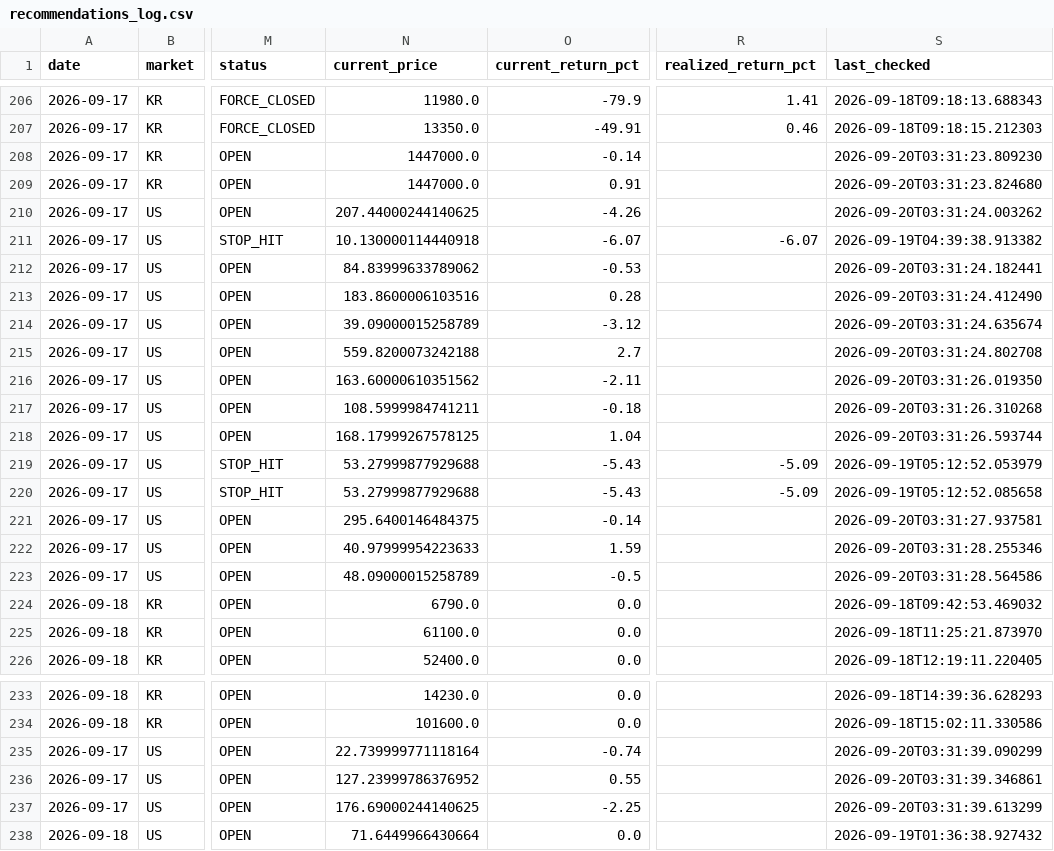
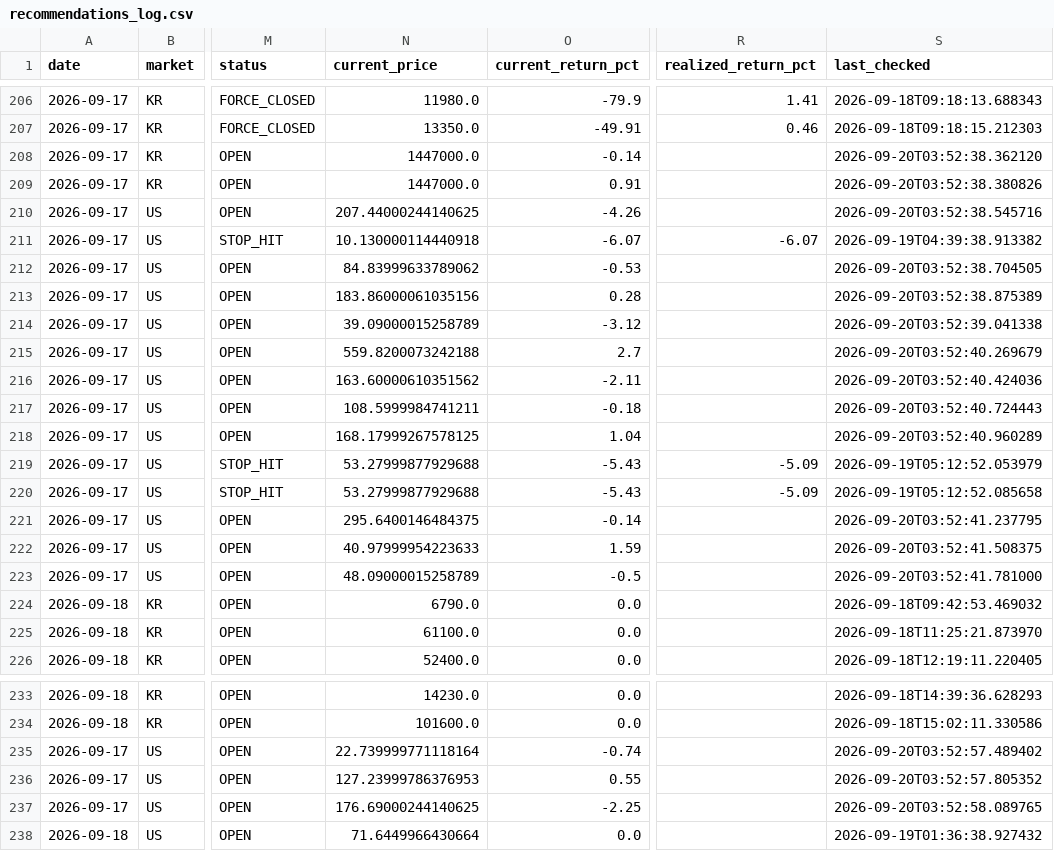
Before and after one commit to jidae8115-gif/stocksignals, a CSV file: recommendations_log.csv, drawn as a sheet; only a part is shown, gaps mark what is left out; the diff covers the shown part only; the diff names each change by its address in the sheet, - before the commit and + after, or states it on an @@ line.

```diff
--- a/recommendations_log.csv
+++ b/recommendations_log.csv
-S208 (last_checked): 2026-09-20T03:31:23.809230
+S208 (last_checked): 2026-09-20T03:52:38.362120
-S209 (last_checked): 2026-09-20T03:31:23.824680
+S209 (last_checked): 2026-09-20T03:52:38.380826
-S210 (last_checked): 2026-09-20T03:31:24.003262
+S210 (last_checked): 2026-09-20T03:52:38.545716
-S212 (last_checked): 2026-09-20T03:31:24.182441
+S212 (last_checked): 2026-09-20T03:52:38.704505
-N213 (current_price): 183.8600006103516
+N213 (current_price): 183.86000061035156
-S213 (last_checked): 2026-09-20T03:31:24.412490
+S213 (last_checked): 2026-09-20T03:52:38.875389
-S214 (last_checked): 2026-09-20T03:31:24.635674
+S214 (last_checked): 2026-09-20T03:52:39.041338
-S215 (last_checked): 2026-09-20T03:31:24.802708
+S215 (last_checked): 2026-09-20T03:52:40.269679
-S216 (last_checked): 2026-09-20T03:31:26.019350
+S216 (last_checked): 2026-09-20T03:52:40.424036
-S217 (last_checked): 2026-09-20T03:31:26.310268
+S217 (last_checked): 2026-09-20T03:52:40.724443
-S218 (last_checked): 2026-09-20T03:31:26.593744
+S218 (last_checked): 2026-09-20T03:52:40.960289
-S221 (last_checked): 2026-09-20T03:31:27.937581
+S221 (last_checked): 2026-09-20T03:52:41.237795
-S222 (last_checked): 2026-09-20T03:31:28.255346
+S222 (last_checked): 2026-09-20T03:52:41.508375
-S223 (last_checked): 2026-09-20T03:31:28.564586
+S223 (last_checked): 2026-09-20T03:52:41.781000
-S235 (last_checked): 2026-09-20T03:31:39.090299
+S235 (last_checked): 2026-09-20T03:52:57.489402
-N236 (current_price): 127.23999786376952
+N236 (current_price): 127.23999786376953
-S236 (last_checked): 2026-09-20T03:31:39.346861
+S236 (last_checked): 2026-09-20T03:52:57.805352
-S237 (last_checked): 2026-09-20T03:31:39.613299
+S237 (last_checked): 2026-09-20T03:52:58.089765
```
Also changed, not shown: 62 edited cells elsewhere in this file.
